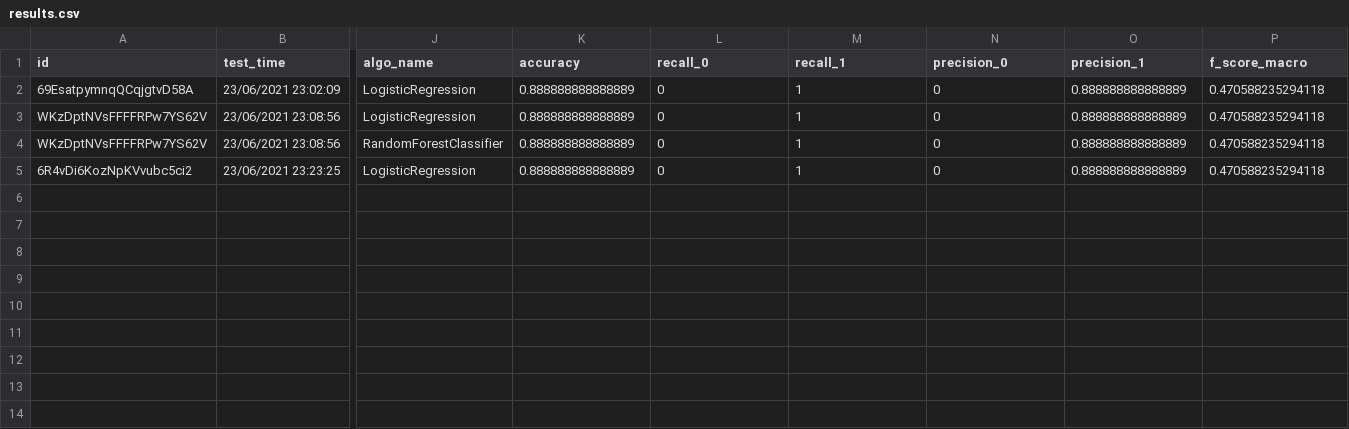
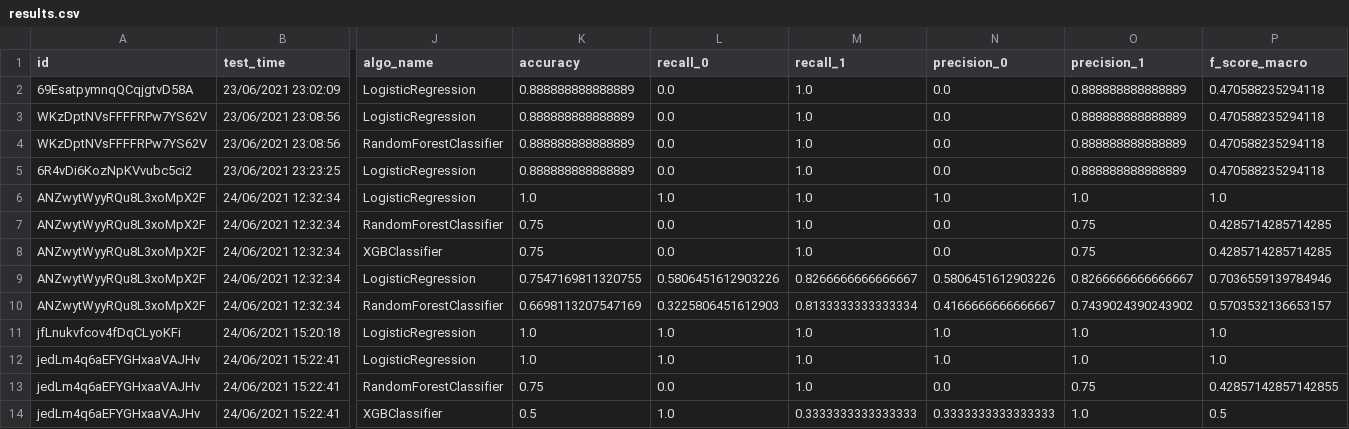
Before and after one commit to etalab-ia/explainable_api, a CSV file: output/results.csv, drawn as a sheet; only a part is shown, gaps mark what is left out; rows hold the shown columns only; the diff names each change by its address in the sheet, - before the commit and + after, or states it on an @@ line.

```diff
--- a/output/results.csv
+++ b/output/results.csv
-L2:L5 (recall_0): 0
+L2:L5 (recall_0): 0.0
-M2:M5 (recall_1): 1
+M2:M5 (recall_1): 1.0
-N2:N5 (precision_0): 0
+N2:N5 (precision_0): 0.0
+row 6: ANZwytWyyRQu8L3xoMpX2F | 24/06/2021 12:32:34 | LogisticRegression | 1.0 | 1.0 | 1.0 | 1.0 | 1.0 | 1.0
+row 7: ANZwytWyyRQu8L3xoMpX2F | 24/06/2021 12:32:34 | RandomForestClassifier | 0.75 | 0.0 | 1.0 | 0.0 | 0.75 | 0.4285714285714285
+row 8: ANZwytWyyRQu8L3xoMpX2F | 24/06/2021 12:32:34 | XGBClassifier | 0.75 | 0.0 | 1.0 | 0.0 | 0.75 | 0.4285714285714285
+row 9: ANZwytWyyRQu8L3xoMpX2F | 24/06/2021 12:32:34 | LogisticRegression | 0.7547169811320755 | 0.5806451612903226 | 0.8266666666666667 | 0.5806451612903226 | 0.8266666666666667 | 0.7036559139784946
+row 10: ANZwytWyyRQu8L3xoMpX2F | 24/06/2021 12:32:34 | RandomForestClassifier | 0.6698113207547169 | 0.3225806451612903 | 0.8133333333333334 | 0.4166666666666667 | 0.7439024390243902 | 0.5703532136653157
+row 11: jfLnukvfcov4fDqCLyoKFi | 24/06/2021 15:20:18 | LogisticRegression | 1.0 | 1.0 | 1.0 | 1.0 | 1.0 | 1.0
+row 12: jedLm4q6aEFYGHxaaVAJHv | 24/06/2021 15:22:41 | LogisticRegression | 1.0 | 1.0 | 1.0 | 1.0 | 1.0 | 1.0
+row 13: jedLm4q6aEFYGHxaaVAJHv | 24/06/2021 15:22:41 | RandomForestClassifier | 0.75 | 0.0 | 1.0 | 0.0 | 0.75 | 0.42857142857142855
+row 14: jedLm4q6aEFYGHxaaVAJHv | 24/06/2021 15:22:41 | XGBClassifier | 0.5 | 1.0 | 0.3333333333333333 | 0.3333333333333333 | 1.0 | 0.5
```
Also changed, not shown: 2 other files.
